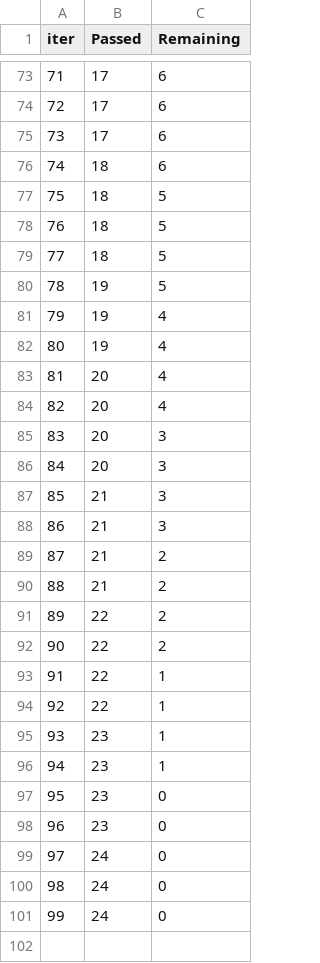
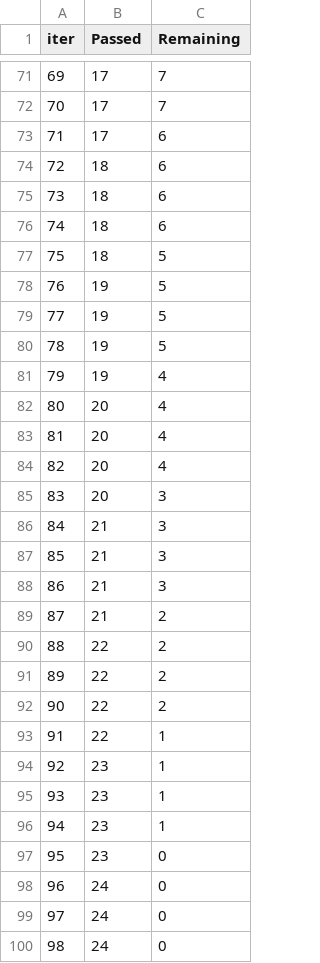
Before and after one commit to HarshiniBhat/mlproject1, a TSV file: catboost_info/time_left.tsv, drawn as a sheet; only a part is shown, gaps mark what is left out; removed rows and columns are numbered as before the commit, all else as after; the diff covers the shown part only; the diff names each change by its address in the sheet, - before the commit and + after, or states it on an @@ line.

```diff
--- a/catboost_info/time_left.tsv
+++ b/catboost_info/time_left.tsv
@@ column A (iter) renumbered between rows 22 and 100 @@
-C71:C72 (Remaining): 6
+C71:C72 (Remaining): 7
-row 77: 75 | 18 | 5
-row 78: 76 | 18 | 5
+row 75: 73 | 18 | 6
+row 76: 74 | 18 | 6
-row 81: 79 | 19 | 4
+row 79: 77 | 19 | 5
+row 80: 78 | 19 | 5
-row 85: 83 | 20 | 3
+row 84: 82 | 20 | 4
-row 89: 87 | 21 | 2
+row 88: 86 | 21 | 3
-row 93: 91 | 22 | 1
+row 92: 90 | 22 | 2
-row 97: 95 | 23 | 0
+row 96: 94 | 23 | 1
```
Also changed, not shown: 11 added rows, 12 removed rows and 18 edited cells elsewhere in this file, 3 other files.
